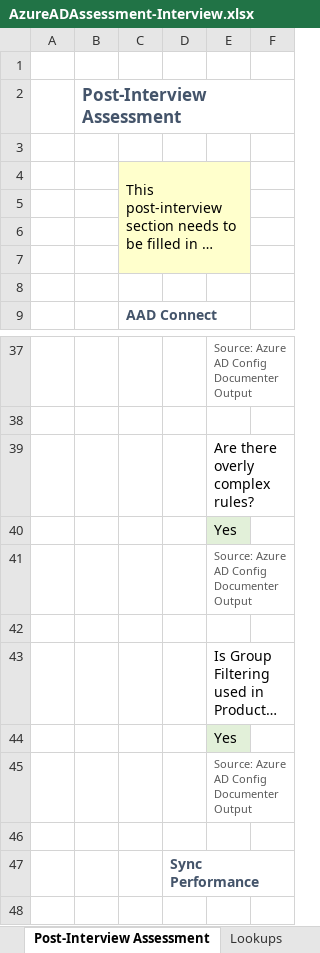
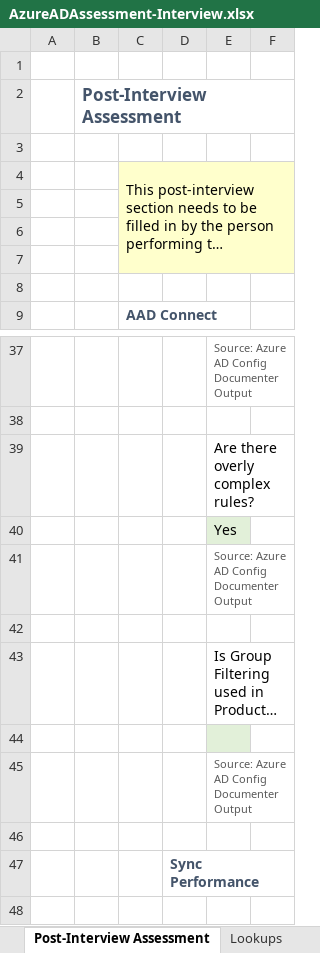
Before and after one commit to AzureAD/AzureADAssessment, an Excel workbook: assets/AzureADAssessment-Interview.xlsx, sheet Post-Interview Assessment, drawn as a sheet; only a part is shown, gaps mark what is left out; long unchanged cells end in …; values as stored, in another font and other column widths than the file's, no borders; removed rows and columns are numbered as before the commit, all else as after; the diff covers the shown part only; the diff names each change by its address in the sheet, - before the commit and + after, or states it on an @@ line.

```diff
--- a/assets/AzureADAssessment-Interview.xlsx (sheet Post-Interview Assessment)
+++ b/assets/AzureADAssessment-Interview.xlsx (sheet Post-Interview Assessment)
-C4:E7 merged
+C4:F7 merged
-F4:F7 fill: none
+F4:F7 fill: #FFFFCC
-E44: Yes
+E44: (empty)
```
Also changed, not shown: 11 added rows and 4 edited cells elsewhere in this sheet, sheet Interview Questions, 1 other file.
